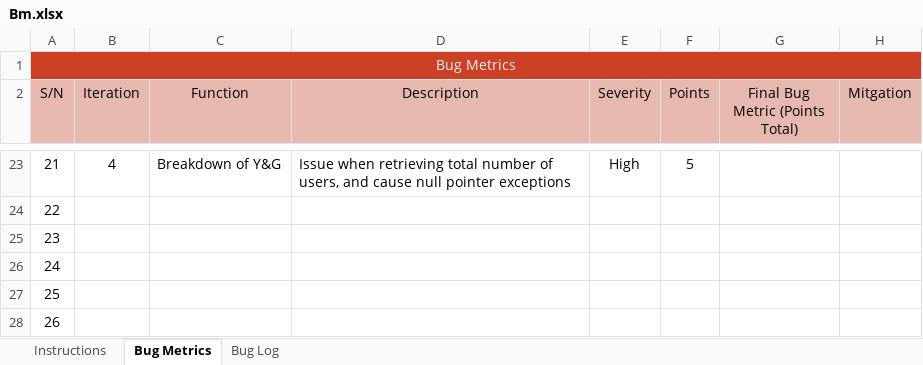
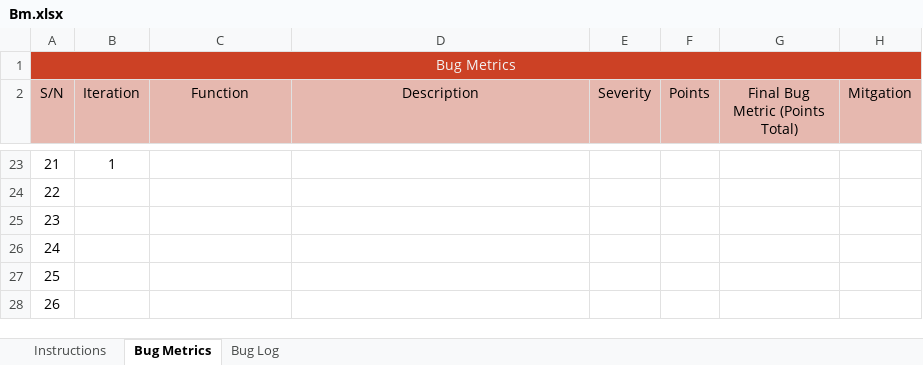
Before and after one commit to xbloh/Online-Course-Bidding-System-, an Excel workbook: metrics/Bm.xlsx, sheet Bug Metrics, drawn as a sheet; only a part is shown, gaps mark what is left out; values as stored, in another font and other column widths than the file's, no borders; conditional formats not drawn; the diff covers the shown part only; the diff names each change by its address in the sheet, - before the commit and + after, or states it on an @@ line.

```diff
--- a/metrics/Bm.xlsx (sheet Bug Metrics)
+++ b/metrics/Bm.xlsx (sheet Bug Metrics)
-B23 (Iteration): 4
+B23 (Iteration): 1
-C23 (Function): Breakdown of Y&G
+C23 (Function): (empty)
-D23 (Description): Issue when retrieving total number of users, and cause null pointer exceptions
+D23 (Description): (empty)
-E23 (Severity): High
+E23 (Severity): (empty)
-F23 (Points): 5
+F23 (Points): (empty)
```
Also changed, not shown: 96 edited cells elsewhere in this sheet, sheet Bug Log.
